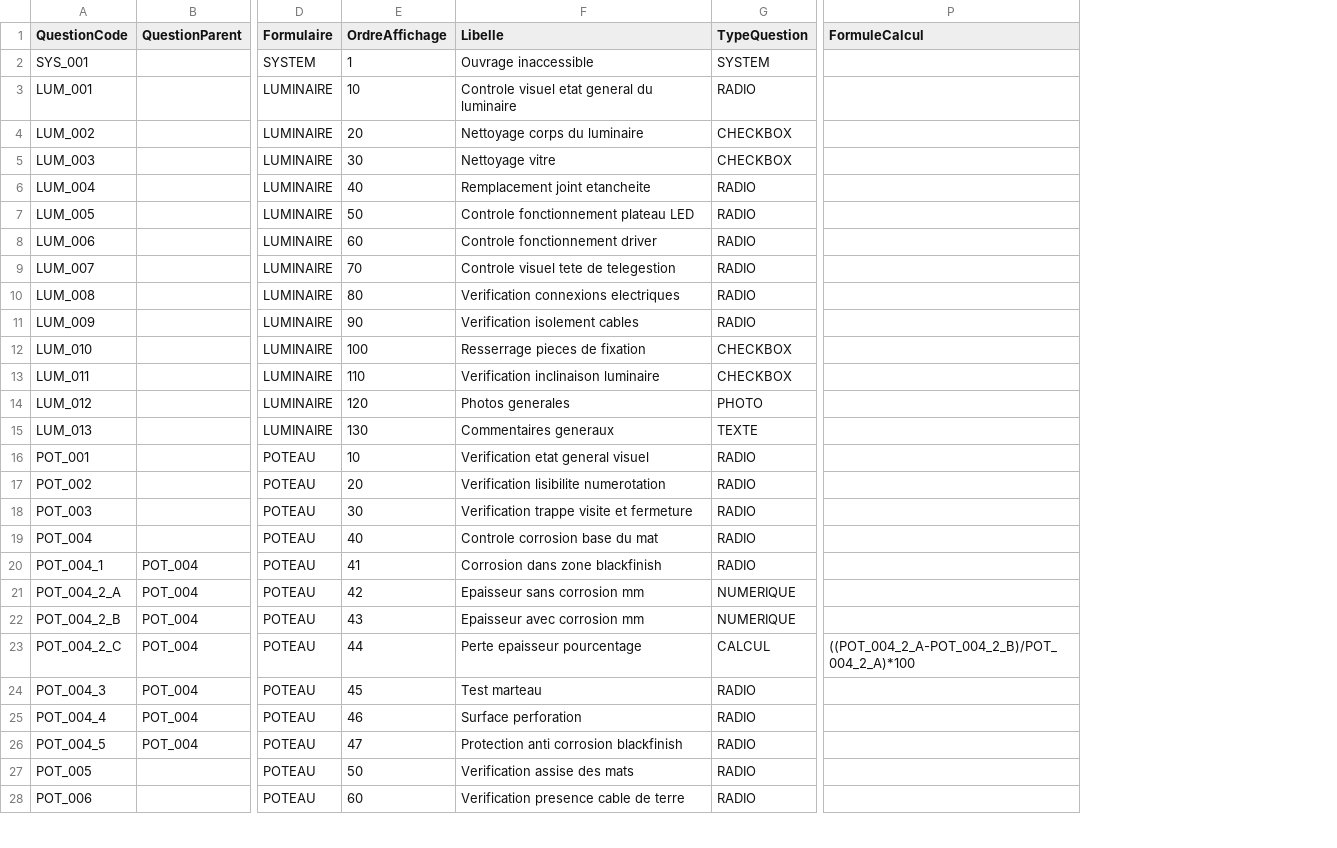
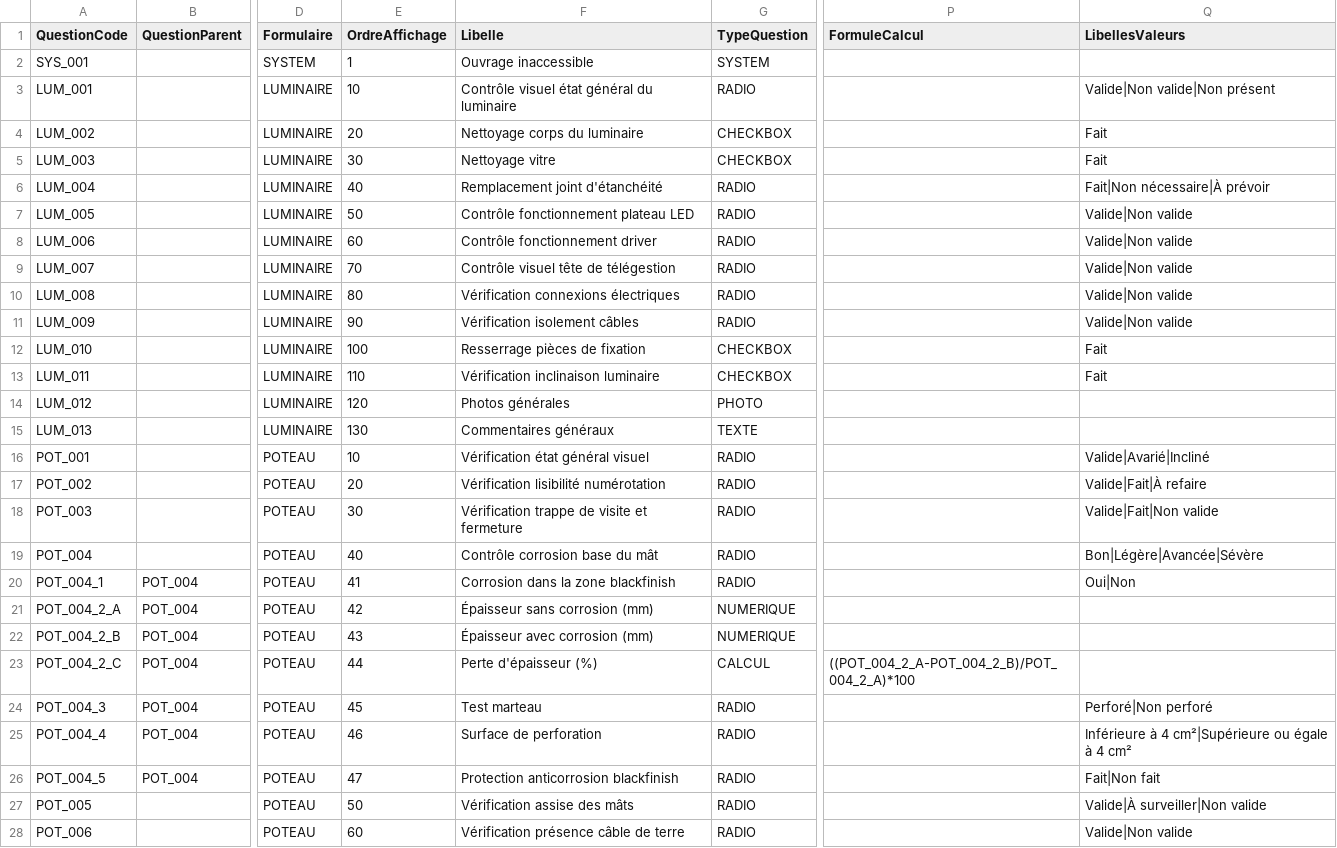
Before and after one commit to trstbdrt/luwa-maintenance-preventive-backup, a CSV file: sharepoint/questions/questions.csv, drawn as a sheet; only a part is shown, gaps mark what is left out; the diff covers the shown part only; the diff names each change by its address in the sheet, - before the commit and + after, or states it on an @@ line.

```diff
--- a/sharepoint/questions/questions.csv
+++ b/sharepoint/questions/questions.csv
+column Q (LibellesValeurs), rows 3-28: Valide|Non valide|Non présent | Fait | Fait | Fait|Non nécessaire|À prévoir | Valide|Non valide | Valide|Non valide | Valide|Non valide | Valide|Non valide | Valide|Non valide | Fait | Fait |  |  | Valide|Avarié|Incliné | Valide|Fait|À refaire | Valide|Fait|Non valide | Bon|Légère|Avancée|Sévère | Oui|Non |  |  |  | Perforé|Non perforé | Inférieure à 4 cm²|Supérieure ou égale à 4 cm² | Fait|Non fait | Valide|À surveiller|Non valide | Valide|Non valide
-F3 (Libelle): Controle visuel etat general du luminaire
+F3 (Libelle): Contrôle visuel état général du luminaire
-F6 (Libelle): Remplacement joint etancheite
+F6 (Libelle): Remplacement joint d'étanchéité
-F7 (Libelle): Controle fonctionnement plateau LED
+F7 (Libelle): Contrôle fonctionnement plateau LED
-F8 (Libelle): Controle fonctionnement driver
+F8 (Libelle): Contrôle fonctionnement driver
-F9 (Libelle): Controle visuel tete de telegestion
+F9 (Libelle): Contrôle visuel tête de télégestion
-F10 (Libelle): Verification connexions electriques
+F10 (Libelle): Vérification connexions électriques
-F11 (Libelle): Verification isolement cables
+F11 (Libelle): Vérification isolement câbles
-F12 (Libelle): Resserrage pieces de fixation
+F12 (Libelle): Resserrage pièces de fixation
-F13 (Libelle): Verification inclinaison luminaire
+F13 (Libelle): Vérification inclinaison luminaire
-F14 (Libelle): Photos generales
+F14 (Libelle): Photos générales
-F15 (Libelle): Commentaires generaux
+F15 (Libelle): Commentaires généraux
-F16 (Libelle): Verification etat general visuel
+F16 (Libelle): Vérification état général visuel
-F17 (Libelle): Verification lisibilite numerotation
+F17 (Libelle): Vérification lisibilité numérotation
-F18 (Libelle): Verification trappe visite et fermeture
+F18 (Libelle): Vérification trappe de visite et fermeture
-F19 (Libelle): Controle corrosion base du mat
+F19 (Libelle): Contrôle corrosion base du mât
-F20 (Libelle): Corrosion dans zone blackfinish
+F20 (Libelle): Corrosion dans la zone blackfinish
-F21 (Libelle): Epaisseur sans corrosion mm
+F21 (Libelle): Épaisseur sans corrosion (mm)
-F22 (Libelle): Epaisseur avec corrosion mm
+F22 (Libelle): Épaisseur avec corrosion (mm)
-F23 (Libelle): Perte epaisseur pourcentage
+F23 (Libelle): Perte d'épaisseur (%)
-F25 (Libelle): Surface perforation
+F25 (Libelle): Surface de perforation
-F26 (Libelle): Protection anti corrosion blackfinish
+F26 (Libelle): Protection anticorrosion blackfinish
-F27 (Libelle): Verification assise des mats
+F27 (Libelle): Vérification assise des mâts
-F28 (Libelle): Verification presence cable de terre
+F28 (Libelle): Vérification présence câble de terre
```
Also changed, not shown: 6 edited cells elsewhere in this file, sharepoint/data-model/questions-model.csv, 7 other files.
